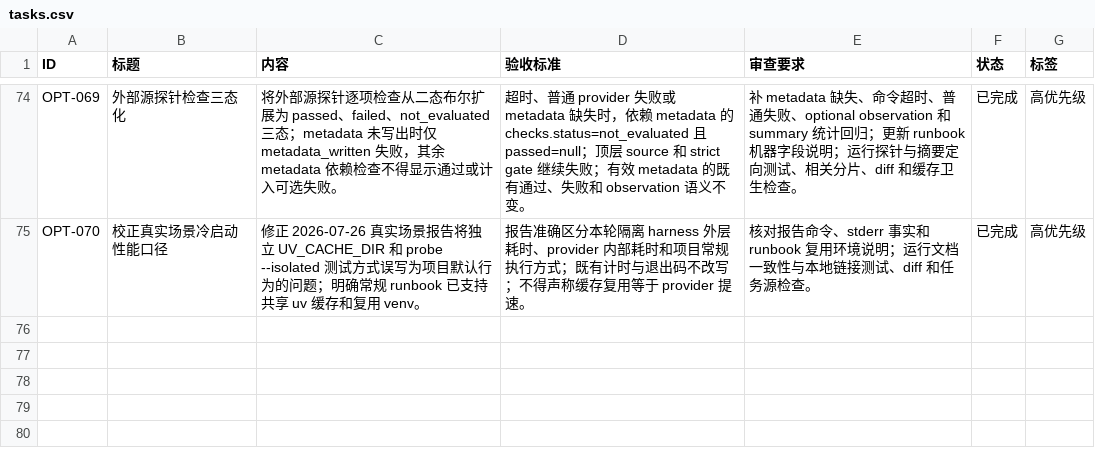
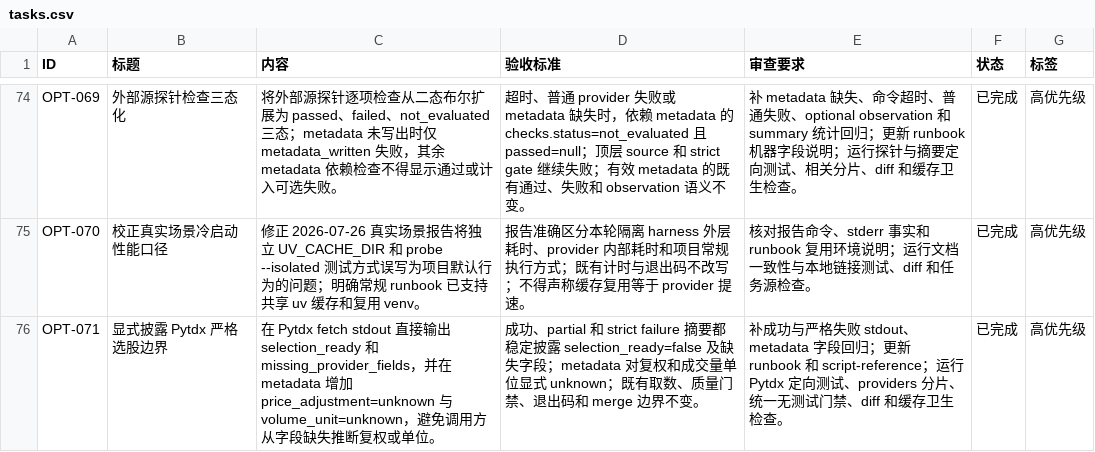
Before and after one commit to MisonL/a-share-selection-strategy-skill, a CSV file: tasks.csv, drawn as a sheet; only a part is shown, gaps mark what is left out; the diff names each change by its address in the sheet, - before the commit and + after, or states it on an @@ line.

Commit message:
feat: disclose pytdx selection boundaries

```diff
--- a/tasks.csv
+++ b/tasks.csv
+row 76: OPT-071 | 显式披露 Pytdx 严格选股边界 | 在 Pytdx fetch stdout 直接输出 selection_ready 和 missing_provider_fields，并在 metadata 增加 price_adjustment=unknown 与 volume_unit=unknown，避免调用方从字段缺失推断复权或单位。 | 成功、partial 和 strict failure 摘要都稳定披露 selection_ready=false 及缺失字段；metadata 对复权和成交量单位显式 unknown；既有取数、质量门禁、退出码和 merge 边界不变。 | 补成功与严格失败 stdout、metadata 字段回归；更新 runbook 和 script-reference；运行 Pytdx 定向测试、providers 分片、统一无测试门禁、diff 和缓存卫生检查。 | 已完成 | 高优先级
```
Also changed, not shown: 5 other files.
